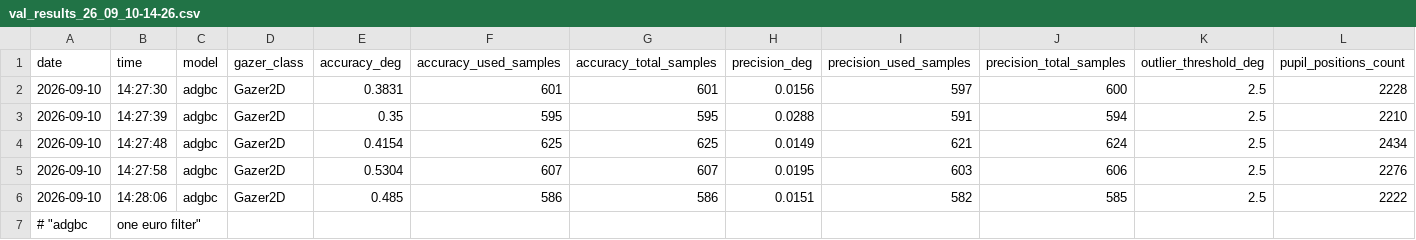
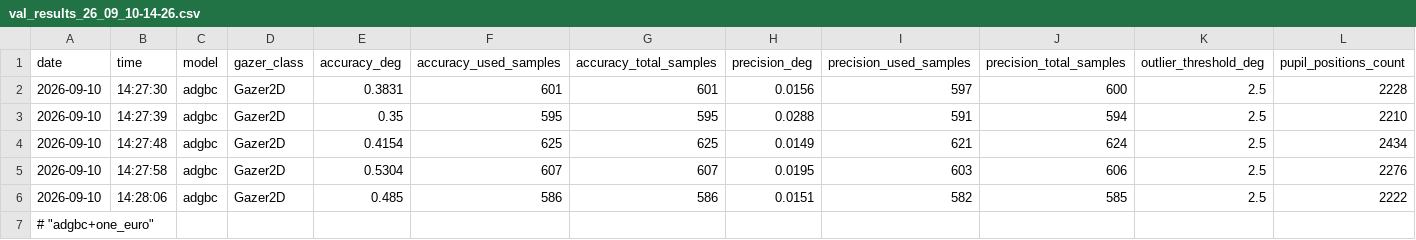
Before and after one commit to Yongha026/pupil, a CSV file: val_results/val_results_26_09_10-14-26.csv, drawn as a sheet; only a part is shown; removed rows and columns are numbered as before the commit, all else as after; rows hold the shown columns only; the diff names each change by its address in the sheet, - before the commit and + after, or states it on an @@ line.

```diff
--- a/val_results/val_results_26_09_10-14-26.csv
+++ b/val_results/val_results_26_09_10-14-26.csv
-row 7: # "adgbc | one euro filter"
+row 7: # "adgbc+one_euro"
```
Also changed, not shown: val_results/val_results_26_09_10-14-24.csv, val_results/val_results_26_09_10-14-30.csv, 1 other file.
